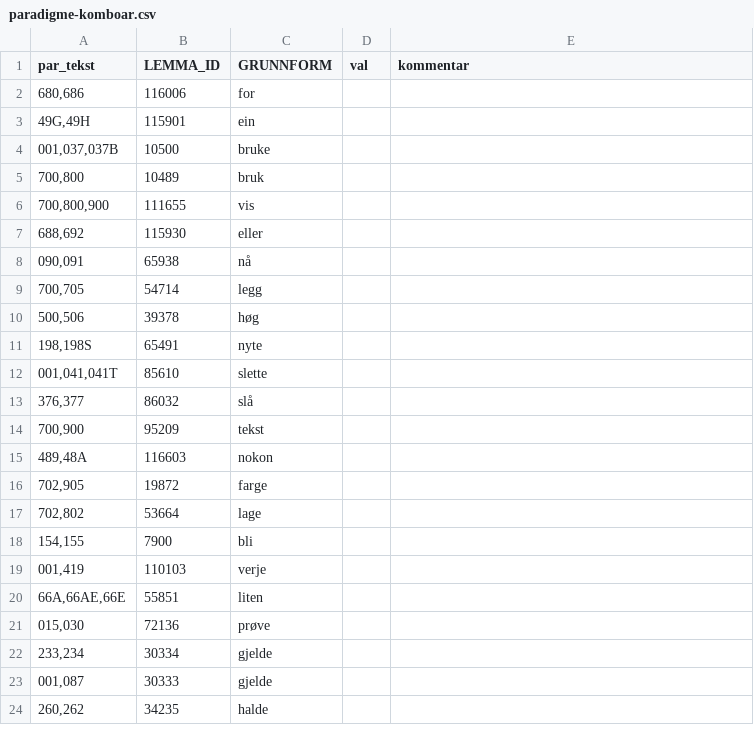
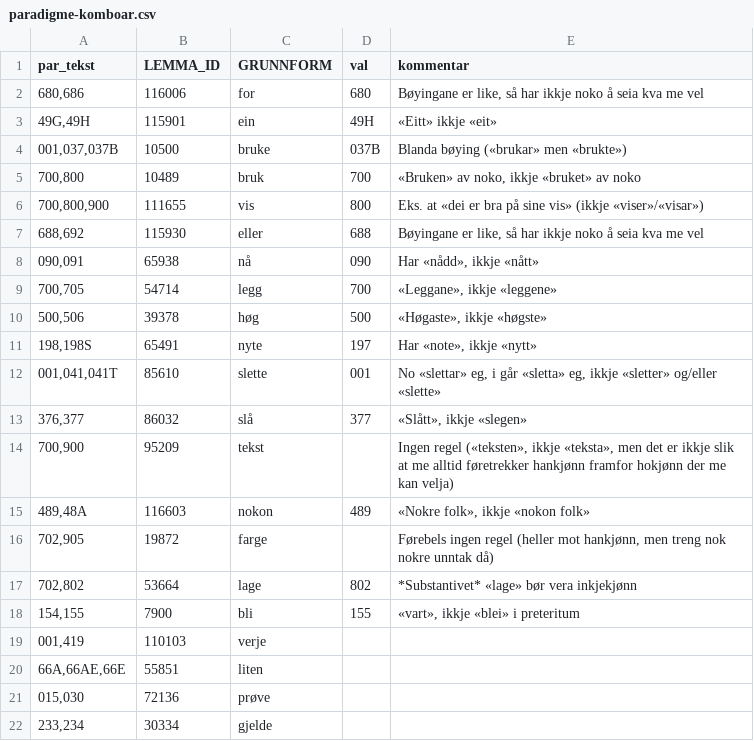
Before and after one commit to KDE/pology, a CSV file: lang/nn/rules/paradigme-komboar.csv, drawn as a sheet; only a part is shown; the shorter side is filled out with more unchanged rows.

Commit message:
Lagt til føretrekt paradigme for dei mest høgfrekvente orda
svn path=/trunk/l10n-support/pology/; revision=1521852

```diff
--- a/lang/nn/rules/paradigme-komboar.csv
+++ b/lang/nn/rules/paradigme-komboar.csv
@@ -1,19 +1,19 @@
 "par_tekst","LEMMA_ID","GRUNNFORM","val","kommentar"
-"680,686",116006,"for",,
-"49G,49H",115901,"ein",,
-"001,037,037B",10500,"bruke",,
-"700,800",10489,"bruk",,
-"700,800,900",111655,"vis",,
-"688,692",115930,"eller",,
-"090,091",65938,"nå",,
-"700,705",54714,"legg",,
-"500,506",39378,"høg",,
-"198,198S",65491,"nyte",,
-"001,041,041T",85610,"slette",,
-"376,377",86032,"slå",,
-"700,900",95209,"tekst",,
-"489,48A",116603,"nokon",,
-"702,905",19872,"farge",,
-"702,802",53664,"lage",,
-"154,155",7900,"bli",,
+"680,686",116006,"for","680","Bøyingane er like, så har ikkje noko å seia kva me vel"
+"49G,49H",115901,"ein","49H","«Eitt» ikkje «eit»"
+"001,037,037B",10500,"bruke","037B","Blanda bøying («brukar» men «brukte»)"
+"700,800",10489,"bruk","700","«Bruken» av noko, ikkje «bruket» av noko"
+"700,800,900",111655,"vis","800","Eks. at «dei er bra på sine vis» (ikkje «viser»/«visar»)"
+"688,692",115930,"eller","688","Bøyingane er like, så har ikkje noko å seia kva me vel"
+"090,091",65938,"nå","090","Har «nådd», ikkje «nått»"
+"700,705",54714,"legg","700","«Leggane», ikkje «leggene»"
+"500,506",39378,"høg","500","«Høgaste», ikkje «høgste»"
+"198,198S",65491,"nyte","197","Har «note», ikkje «nytt»"
+"001,041,041T",85610,"slette","001","No «slettar» eg, i går «sletta» eg, ikkje «sletter» og/eller «slette»"
+"376,377",86032,"slå","377","«Slått», ikkje «slegen»"
+"700,900",95209,"tekst",,"Ingen regel («teksten», ikkje «teksta», men det er ikkje slik at me alltid føretrekker hankjønn framfor hokjønn der me kan velja)"
+"489,48A",116603,"nokon","489","«Nokre folk», ikkje «nokon folk»"
+"702,905",19872,"farge",,"Førebels ingen regel (heller mot hankjønn, men treng nok nokre unntak då)"
+"702,802",53664,"lage","802","*Substantivet* «lage» bør vera inkjekjønn"
+"154,155",7900,"bli","155","«vart», ikkje «blei» i preteritum"
 "001,419",110103,"verje",,
```
